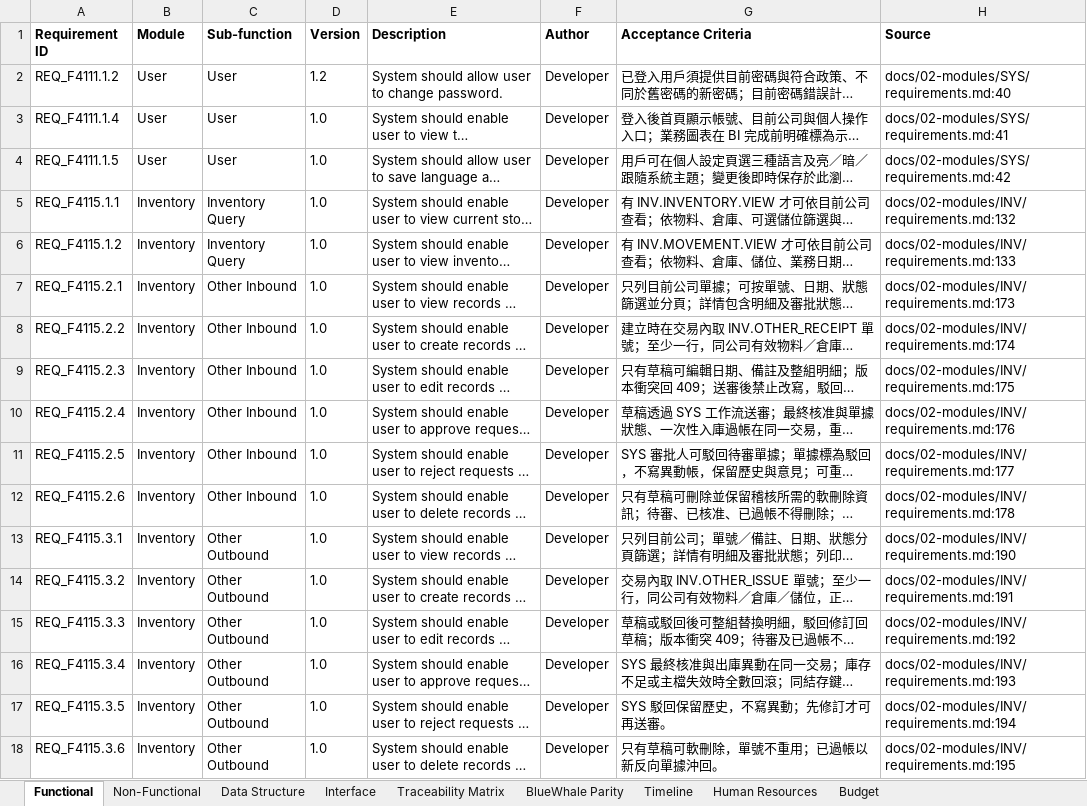
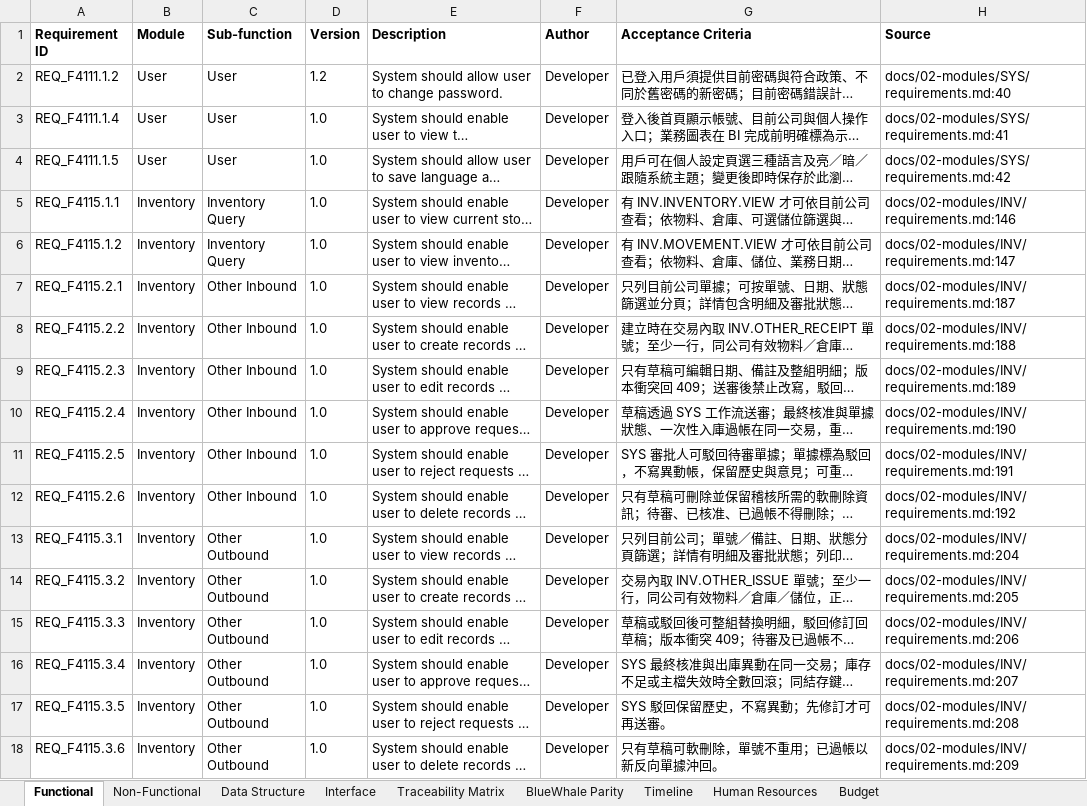
Before and after one commit to snowwhite10/MyERP, an Excel workbook: docs/99-output/MyERP_Requirements.xlsx, sheet Functional, drawn as a sheet; only a part is shown; long unchanged cells end in …; values as stored, in another font and other column widths than the file's, no borders; the diff covers the shown part only; the diff names each change by its address in the sheet, - before the commit and + after, or states it on an @@ line.

```diff
--- a/docs/99-output/MyERP_Requirements.xlsx (sheet Functional)
+++ b/docs/99-output/MyERP_Requirements.xlsx (sheet Functional)
-H5 (Source): docs/02-modules/INV/requirements.md:132
+H5 (Source): docs/02-modules/INV/requirements.md:146
-H6 (Source): docs/02-modules/INV/requirements.md:133
+H6 (Source): docs/02-modules/INV/requirements.md:147
-H7 (Source): docs/02-modules/INV/requirements.md:173
+H7 (Source): docs/02-modules/INV/requirements.md:187
-H8 (Source): docs/02-modules/INV/requirements.md:174
+H8 (Source): docs/02-modules/INV/requirements.md:188
-H9 (Source): docs/02-modules/INV/requirements.md:175
+H9 (Source): docs/02-modules/INV/requirements.md:189
-H10 (Source): docs/02-modules/INV/requirements.md:176
+H10 (Source): docs/02-modules/INV/requirements.md:190
-H11 (Source): docs/02-modules/INV/requirements.md:177
+H11 (Source): docs/02-modules/INV/requirements.md:191
-H12 (Source): docs/02-modules/INV/requirements.md:178
+H12 (Source): docs/02-modules/INV/requirements.md:192
-H13 (Source): docs/02-modules/INV/requirements.md:190
+H13 (Source): docs/02-modules/INV/requirements.md:204
-H14 (Source): docs/02-modules/INV/requirements.md:191
+H14 (Source): docs/02-modules/INV/requirements.md:205
-H15 (Source): docs/02-modules/INV/requirements.md:192
+H15 (Source): docs/02-modules/INV/requirements.md:206
-H16 (Source): docs/02-modules/INV/requirements.md:193
+H16 (Source): docs/02-modules/INV/requirements.md:207
-H17 (Source): docs/02-modules/INV/requirements.md:194
+H17 (Source): docs/02-modules/INV/requirements.md:208
-H18 (Source): docs/02-modules/INV/requirements.md:195
+H18 (Source): docs/02-modules/INV/requirements.md:209
```
Also changed, not shown: 3 added rows and 46 edited cells elsewhere in this sheet, sheet Interface, sheet Traceability Matrix, sheet Data Structure, 14 other files.
